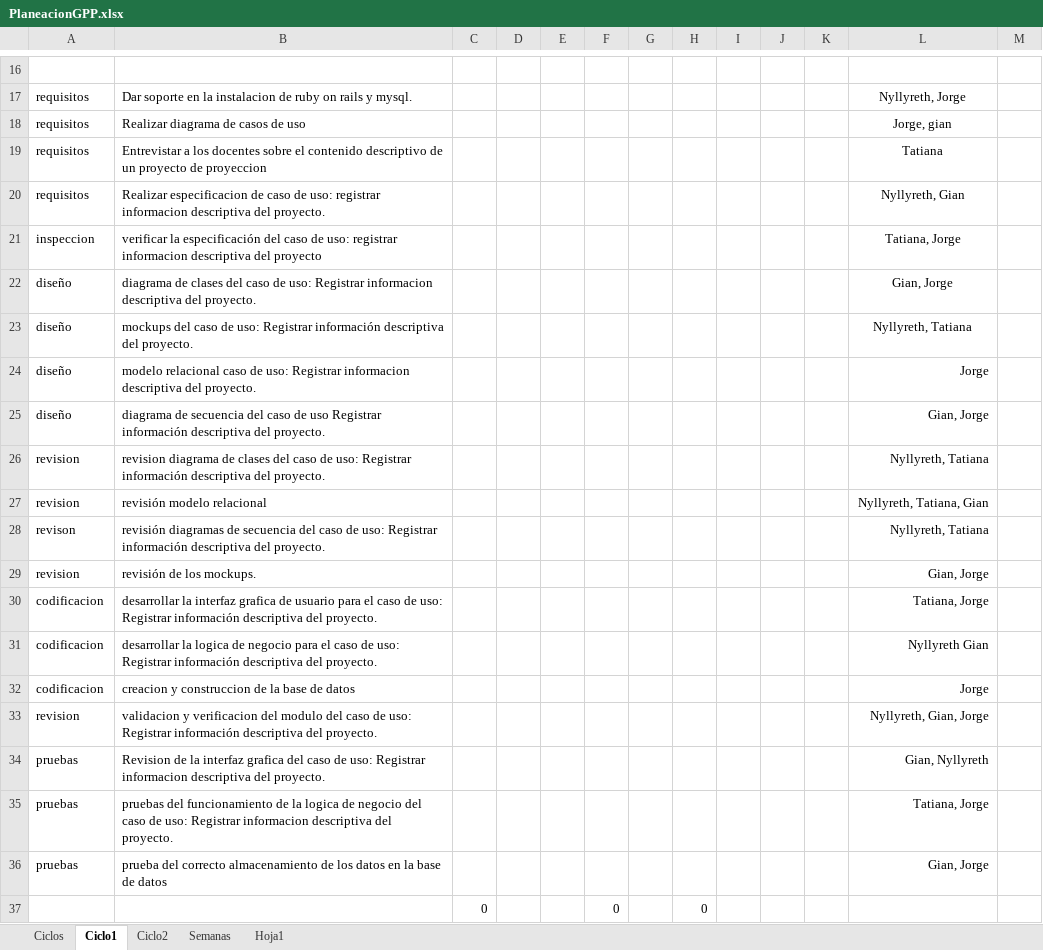
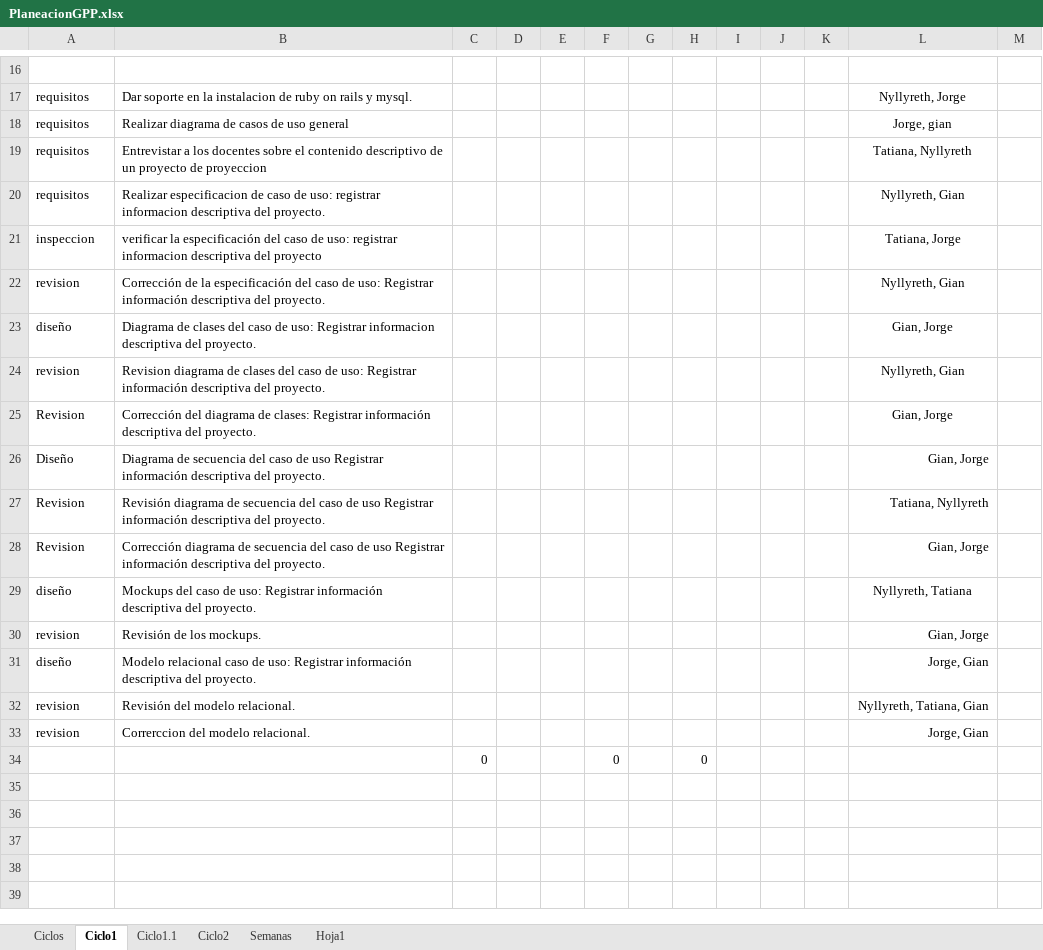
Before and after one commit to JorgeAlejandroAguirreGutierrez/ProyectoSoftware3, an Excel workbook: Ciclo1/PlaneacionGPP.xlsx, sheet Ciclo1, drawn as a sheet; only a part is shown, gaps mark what is left out; values as stored, in another font and other column widths than the file's, no borders; removed rows and columns are numbered as before the commit, all else as after; the diff names each change by its address in the sheet, - before the commit and + after, or states it on an @@ line.

```diff
--- a/Ciclo1/PlaneacionGPP.xlsx (sheet Ciclo1)
+++ b/Ciclo1/PlaneacionGPP.xlsx (sheet Ciclo1)
+sheet tab: Ciclo1.1
-B18: Realizar diagrama de casos de uso
+B18: Realizar diagrama de casos de uso general
-L19: Tatiana
+L19: Tatiana, Nyllyreth
+row 22: revision | Corrección de la especificación del caso de uso: Registrar información descriptiva del proyecto. |  |  |  |  |  |  |  |  |  | Nyllyreth, Gian
-B23: diagrama de clases…
+B23: Diagrama de clases…
+row 24: revision | Revision diagrama de clases del caso de uso: Registrar información descriptiva del proyecto. |  |  |  |  |  |  |  |  |  | Nyllyreth, Gian
+row 25: Revision | Corrección del diagrama de clases: Registrar información descriptiva del proyecto. |  |  |  |  |  |  |  |  |  | Gian, Jorge
+row 26: Diseño | Diagrama de secuencia del caso de uso Registrar información descriptiva del proyecto. |  |  |  |  |  |  |  |  |  | Gian, Jorge
+row 27: Revision | Revisión diagrama de secuencia del caso de uso Registrar información descriptiva del proyecto. |  |  |  |  |  |  |  |  |  | Tatiana, Nyllyreth
+row 28: Revision | Corrección diagrama de secuencia del caso de uso Registrar información descriptiva del proyecto. |  |  |  |  |  |  |  |  |  | Gian, Jorge
-B29: mockups del caso…
+B29: Mockups del caso…
-row 24: diseño | modelo relacional caso de uso: Registrar informacion descriptiva del proyecto. |  |  |  |  |  |  |  |  |  | Jorge
+row 30: revision | Revisión de los mockups. |  |  |  |  |  |  |  |  |  | Gian, Jorge
-B31: diagrama de secuencia del caso de uso Registrar información…
+B31: Modelo relacional caso de uso: Registrar información…
-L31: Gian, Jorge
+L31: Jorge, Gian
-row 26: revision | revision diagrama de clases del caso de uso: Registrar información descriptiva del proyecto. |  |  |  |  |  |  |  |  |  | Nyllyreth, Tatiana
-B32: revisión modelo relacional
+B32: Revisión del modelo relacional.
-row 28: revison | revisión diagramas de secuencia del caso de uso: Registrar información descriptiva del proyecto. |  |  |  |  |  |  |  |  |  | Nyllyreth, Tatiana
-B33: revisión de los mockups.
+B33: Correrccion del modelo relacional.
-L33: Gian, Jorge
+L33: Jorge, Gian
-row 30: codificacion | desarrollar la interfaz grafica de usuario para el caso de uso: Registrar información descriptiva del proyecto. |  |  |  |  |  |  |  |  |  | Tatiana, Jorge
-row 31: codificacion | desarrollar la logica de negocio para el caso de uso: Registrar información descriptiva del proyecto. |  |  |  |  |  |  |  |  |  | Nyllyreth Gian
-row 32: codificacion | creacion y construccion de la base de datos |  |  |  |  |  |  |  |  |  | Jorge
-row 33: revision | validacion y verificacion del modulo del caso de uso: Registrar información descriptiva del proyecto. |  |  |  |  |  |  |  |  |  | Nyllyreth, Gian, Jorge
-row 34: pruebas | Revision de la interfaz grafica del caso de uso: Registrar informacion descriptiva del proyecto. |  |  |  |  |  |  |  |  |  | Gian, Nyllyreth
-row 35: pruebas | pruebas del funcionamiento de la logica de negocio del caso de uso: Registrar informacion descriptiva del proyecto. |  |  |  |  |  |  |  |  |  | Tatiana, Jorge
-row 36: pruebas | prueba del correcto almacenamiento de los datos en la base de datos |  |  |  |  |  |  |  |  |  | Gian, Jorge
```
Also changed, not shown: sheet Ciclos.
